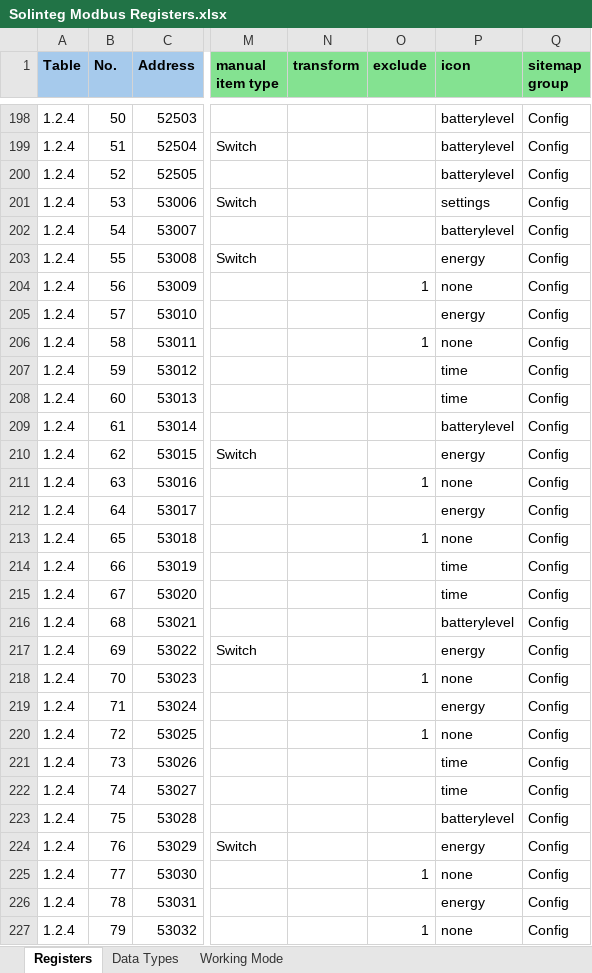
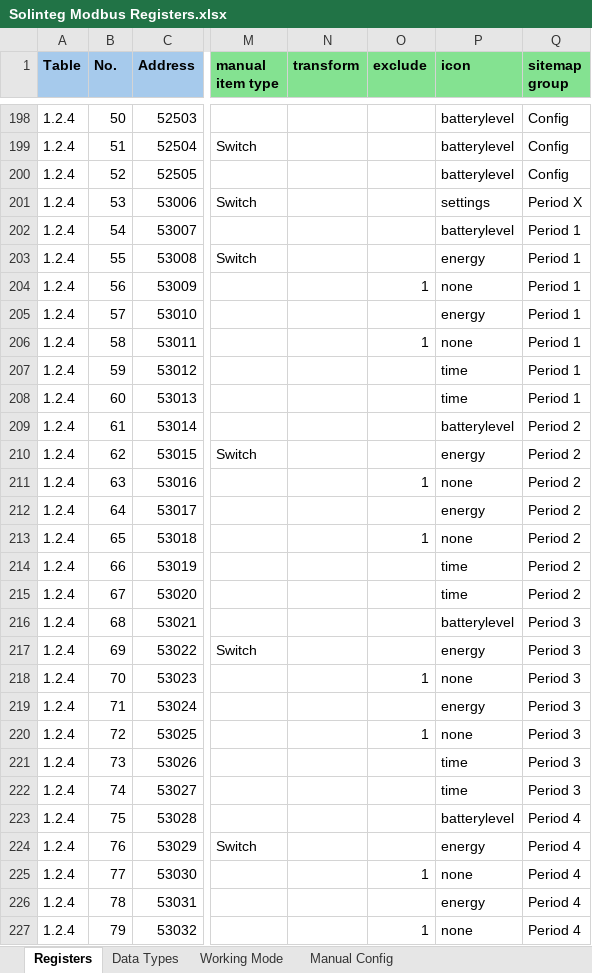
Before and after one commit to bern77/openhab-solinteg-config, an Excel workbook: Solinteg Modbus Registers.xlsx, sheet Registers, drawn as a sheet; only a part is shown, gaps mark what is left out; values as stored, in another font and other column widths than the file's, no borders; conditional formats not drawn; the diff covers the shown part only; the diff names each change by its address in the sheet, - before the commit and + after, or states it on an @@ line.

Commit message:
Sitemap extended with manually defined items, improved documentation

```diff
--- a/Solinteg Modbus Registers.xlsx (sheet Registers)
+++ b/Solinteg Modbus Registers.xlsx (sheet Registers)
+sheet tab: Manual Config
-Q201 (sitemap group): Config
+Q201 (sitemap group): Period X
-Q202:Q208 (sitemap group): Config
+Q202:Q208 (sitemap group): Period 1
-Q209:Q215 (sitemap group): Config
+Q209:Q215 (sitemap group): Period 2
-Q216:Q222 (sitemap group): Config
+Q216:Q222 (sitemap group): Period 3
-Q223:Q227 (sitemap group): Config
+Q223:Q227 (sitemap group): Period 4
```
Also changed, not shown: 16 edited cells elsewhere in this sheet, 7 other files.
